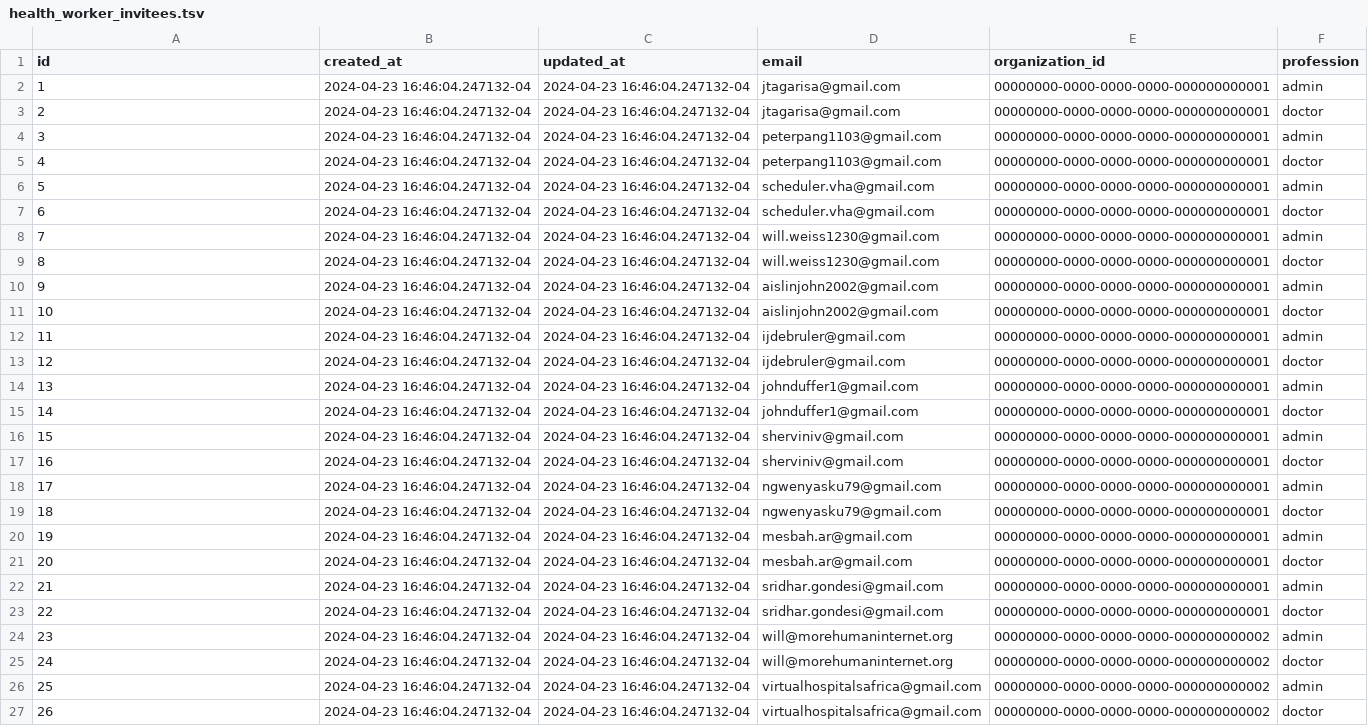
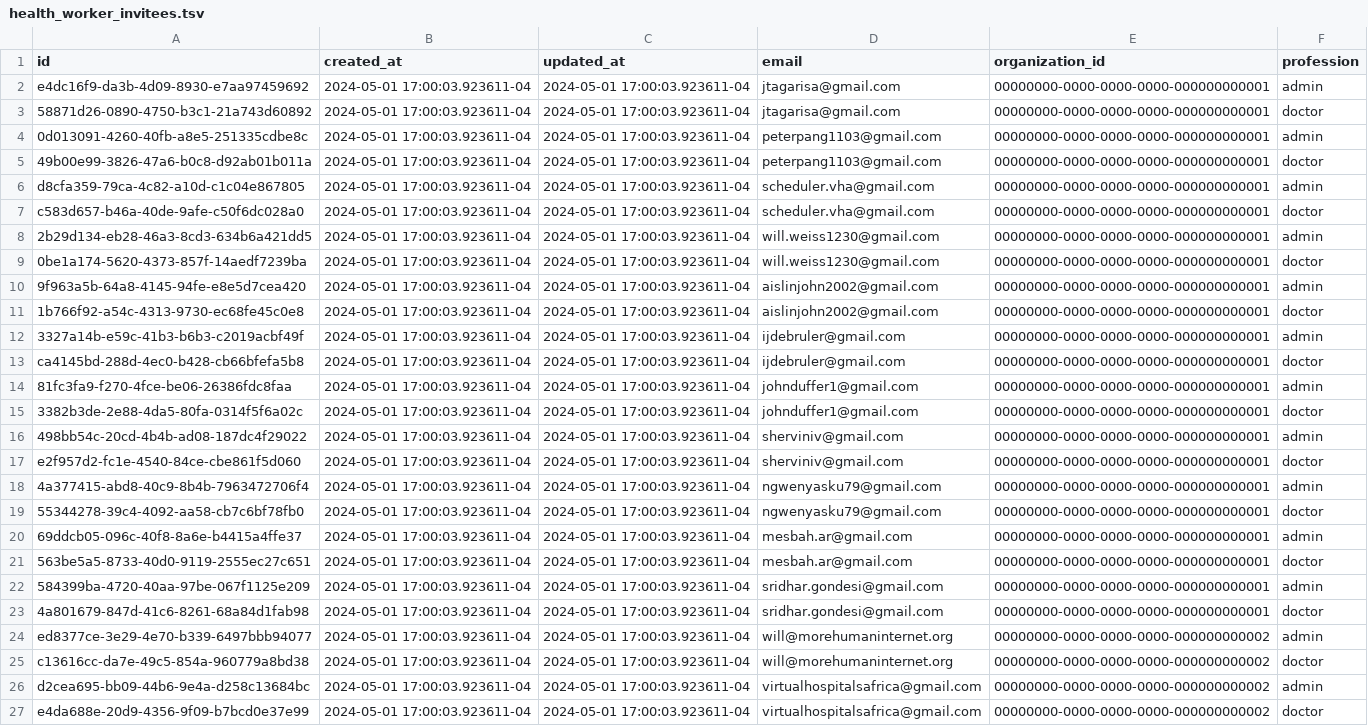
Before and after one commit to Virtual-Hospitals-Africa/virtual-hospitals-africa, a TSV file: db/seed/dumps/health_worker_invitees.tsv, drawn as a sheet; the diff names each change by its address in the sheet, - before the commit and + after, or states it on an @@ line.

```diff
--- a/db/seed/dumps/health_worker_invitees.tsv
+++ b/db/seed/dumps/health_worker_invitees.tsv
-A2 (id): 1
+A2 (id): e4dc16f9-da3b-4d09-8930-e7aa97459692
-B2:B27 (created_at): 2024-04-23 16:46:04.247132-04
+B2:B27 (created_at): 2024-05-01 17:00:03.923611-04
-C2:C27 (updated_at): 2024-04-23 16:46:04.247132-04
+C2:C27 (updated_at): 2024-05-01 17:00:03.923611-04
-A3 (id): 2
+A3 (id): 58871d26-0890-4750-b3c1-21a743d60892
-A4 (id): 3
+A4 (id): 0d013091-4260-40fb-a8e5-251335cdbe8c
-A5 (id): 4
+A5 (id): 49b00e99-3826-47a6-b0c8-d92ab01b011a
-A6 (id): 5
+A6 (id): d8cfa359-79ca-4c82-a10d-c1c04e867805
-A7 (id): 6
+A7 (id): c583d657-b46a-40de-9afe-c50f6dc028a0
-A8 (id): 7
+A8 (id): 2b29d134-eb28-46a3-8cd3-634b6a421dd5
-A9 (id): 8
+A9 (id): 0be1a174-5620-4373-857f-14aedf7239ba
-A10 (id): 9
+A10 (id): 9f963a5b-64a8-4145-94fe-e8e5d7cea420
-A11 (id): 10
+A11 (id): 1b766f92-a54c-4313-9730-ec68fe45c0e8
-A12 (id): 11
+A12 (id): 3327a14b-e59c-41b3-b6b3-c2019acbf49f
-A13 (id): 12
+A13 (id): ca4145bd-288d-4ec0-b428-cb66bfefa5b8
-A14 (id): 13
+A14 (id): 81fc3fa9-f270-4fce-be06-26386fdc8faa
-A15 (id): 14
+A15 (id): 3382b3de-2e88-4da5-80fa-0314f5f6a02c
-A16 (id): 15
+A16 (id): 498bb54c-20cd-4b4b-ad08-187dc4f29022
-A17 (id): 16
+A17 (id): e2f957d2-fc1e-4540-84ce-cbe861f5d060
-A18 (id): 17
+A18 (id): 4a377415-abd8-40c9-8b4b-7963472706f4
-A19 (id): 18
+A19 (id): 55344278-39c4-4092-aa58-cb7c6bf78fb0
-A20 (id): 19
+A20 (id): 69ddcb05-096c-40f8-8a6e-b4415a4ffe37
-A21 (id): 20
+A21 (id): 563be5a5-8733-40d0-9119-2555ec27c651
-A22 (id): 21
+A22 (id): 584399ba-4720-40aa-97be-067f1125e209
-A23 (id): 22
+A23 (id): 4a801679-847d-41c6-8261-68a84d1fab98
-A24 (id): 23
+A24 (id): ed8377ce-3e29-4e70-b339-6497bbb94077
-A25 (id): 24
+A25 (id): c13616cc-da7e-49c5-854a-960779a8bd38
-A26 (id): 25
+A26 (id): d2cea695-bb09-44b6-9e4a-d258c13684bc
-A27 (id): 26
+A27 (id): e4da688e-20d9-4356-9f09-b7bcd0e37e99
```
Also changed, not shown: db/seed/dumps/conditions.tsv, db/seed/dumps/device_capabilities.tsv, 28 other files.
